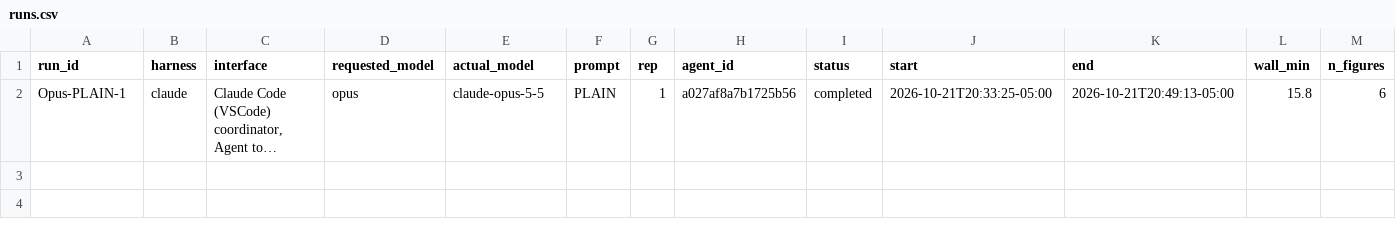
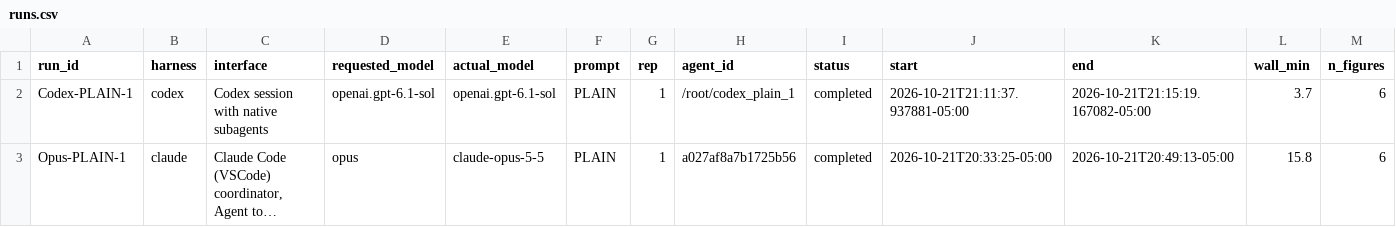
Before and after one commit to gleicher/765-DE4-2-Experiment, a CSV file: runs.csv, drawn as a sheet; only a part is shown; long unchanged cells end in …; rows hold the shown columns only; the diff names each change by its address in the sheet, - before the commit and + after, or states it on an @@ line.

Commit message:
codex pilot

```diff
--- a/runs.csv
+++ b/runs.csv
+row 2: Codex-PLAIN-1 | codex | Codex session with native subagents | openai.gpt-6.1-sol | openai.gpt-6.1-sol | PLAIN | 1 | /root/codex_plain_1 | completed | 2026-10-21T21:11:37.937881-05:00 | 2026-10-21T21:15:19.167082-05:00 | 3.7 | 6
```
Also changed, not shown: 24 other files.
